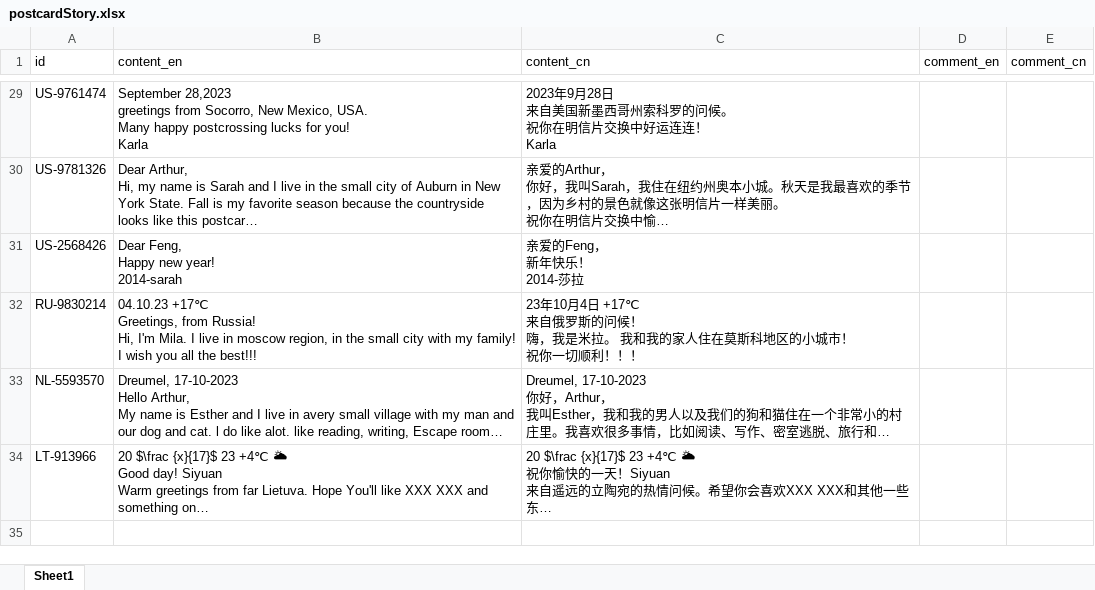
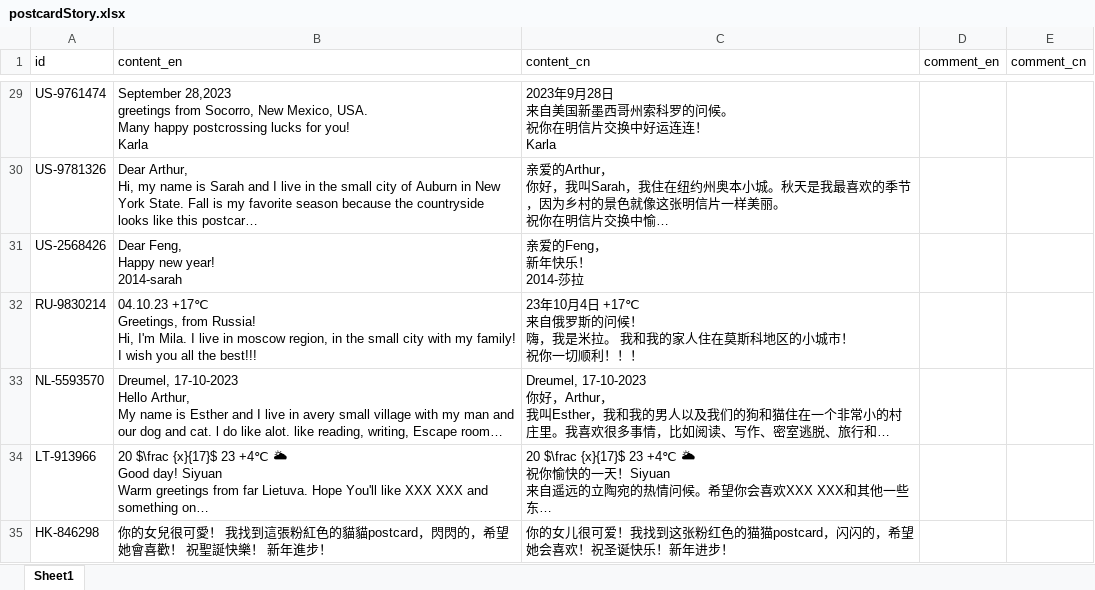
Before and after one commit to arthurfsy2/Postcrossing_map_generator, an Excel workbook: template/postcardStory.xlsx, sheet Sheet1, drawn as a sheet; only a part is shown, gaps mark what is left out; long unchanged cells end in …; values as stored, in another font and other column widths than the file's, no borders; the diff names each change by its address in the sheet, - before the commit and + after, or states it on an @@ line.

Commit message:
update postcard  HK-846298 content

```diff
--- a/template/postcardStory.xlsx (sheet Sheet1)
+++ b/template/postcardStory.xlsx (sheet Sheet1)
+row 35: HK-846298 | 你的女兒很可愛！ 我找到這張粉紅色的貓貓postcard，閃閃的，希望她會喜歡！ 祝聖誕快樂！ 新年進步！ | 你的女儿很可爱！我找到这张粉红色的猫猫postcard，闪闪的，希望她会喜欢！祝圣诞快乐！新年进步！
```
Also changed, not shown: 1 other file.
